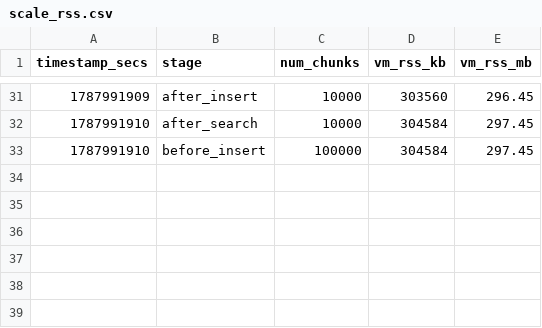
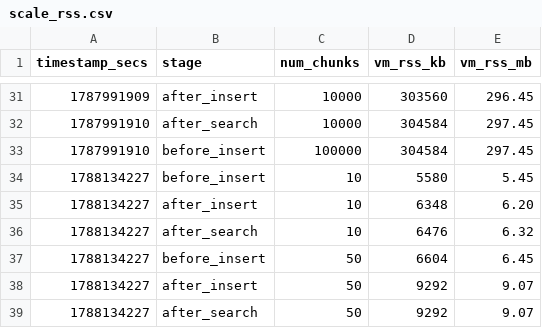
Before and after one commit to tfufuz1/memfuse, a CSV file: benches/results/scale_rss.csv, drawn as a sheet; only a part is shown, gaps mark what is left out; the diff names each change by its address in the sheet, - before the commit and + after, or states it on an @@ line.

```diff
--- a/benches/results/scale_rss.csv
+++ b/benches/results/scale_rss.csv
+row 34: 1788134227 | before_insert | 10 | 5580 | 5.45
+row 35: 1788134227 | after_insert | 10 | 6348 | 6.20
+row 36: 1788134227 | after_search | 10 | 6476 | 6.32
+row 37: 1788134227 | before_insert | 50 | 6604 | 6.45
+row 38: 1788134227 | after_insert | 50 | 9292 | 9.07
+row 39: 1788134227 | after_search | 50 | 9292 | 9.07
```
Also changed, not shown: 4 other files.
